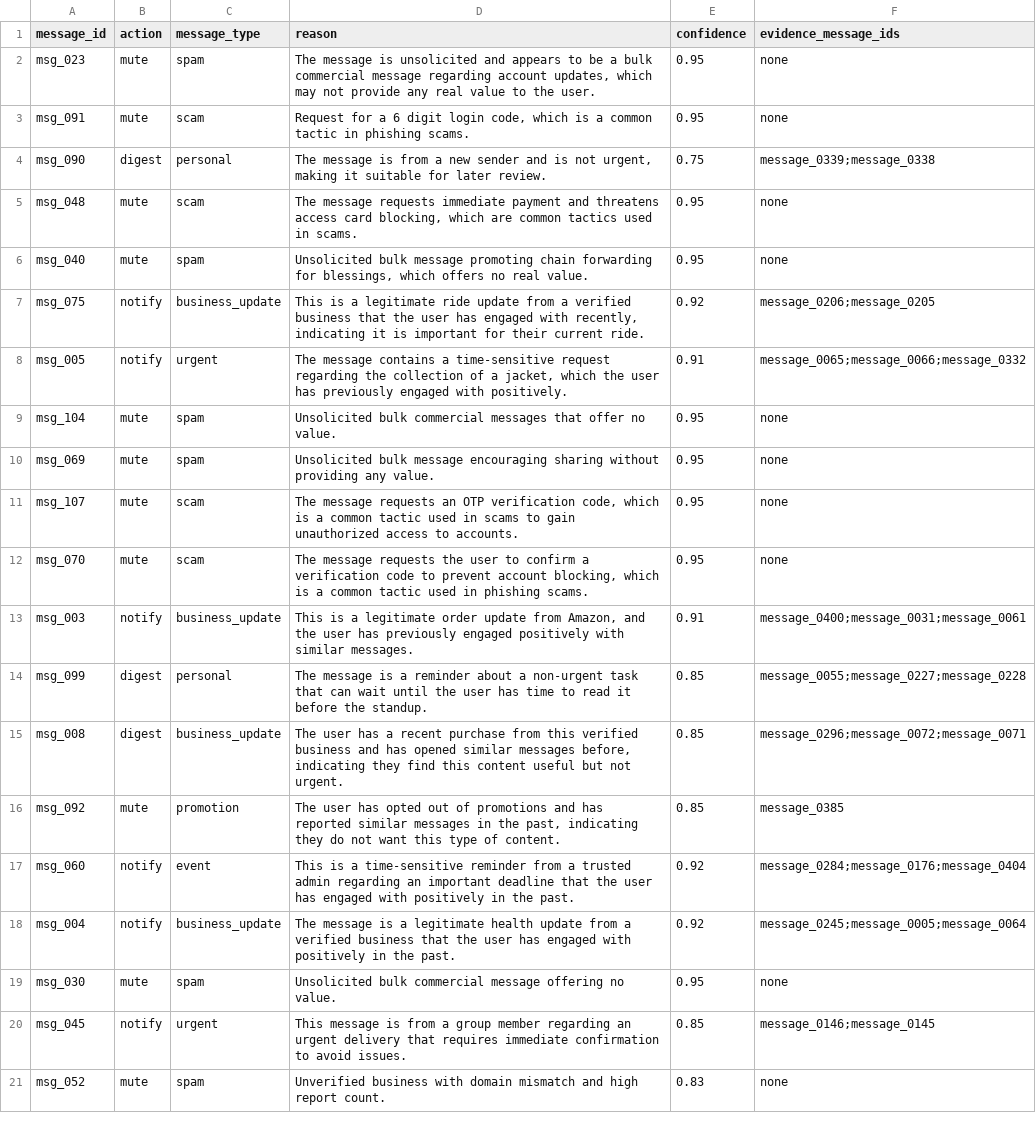
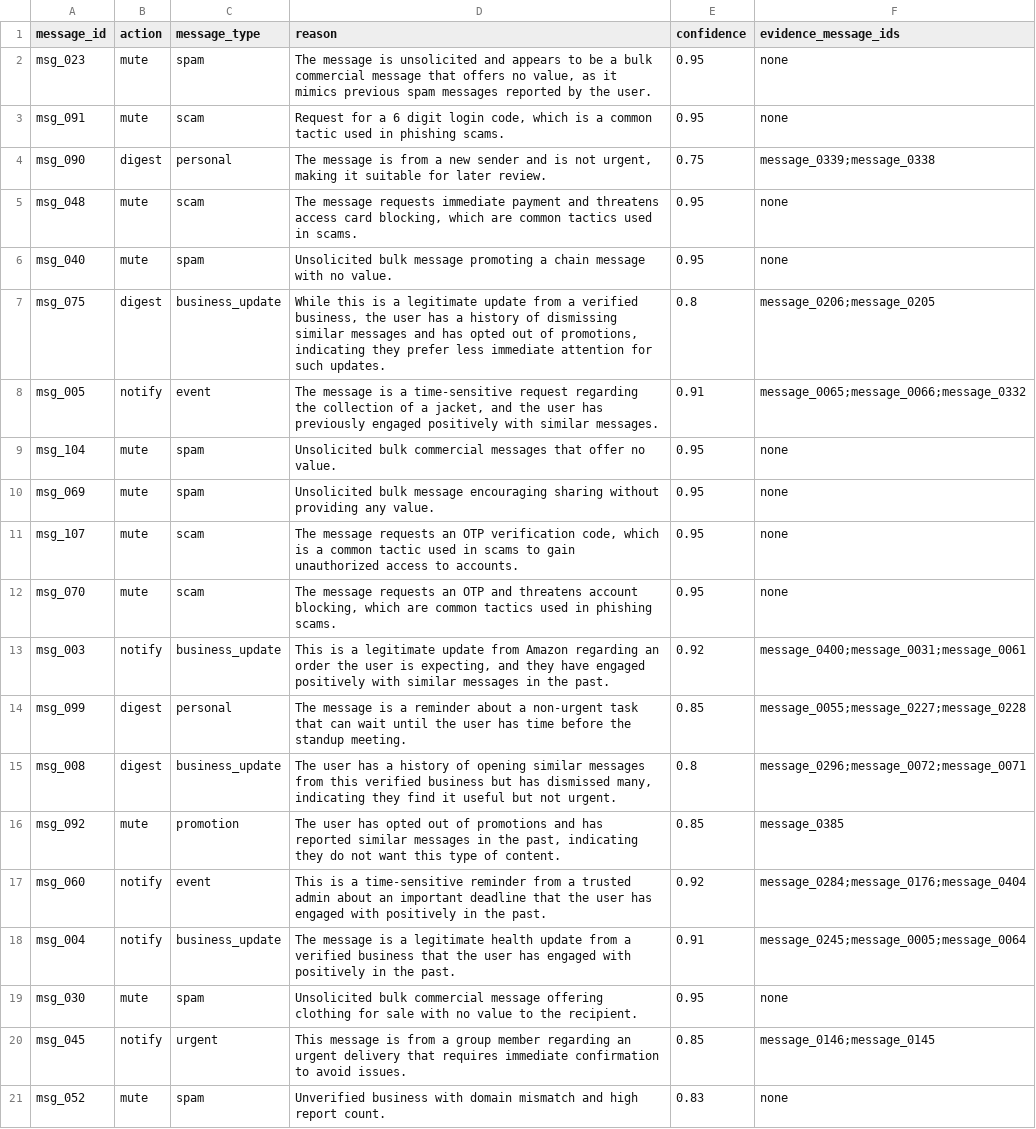
Before and after one commit to pratiksoni1402/hackerrank-orchestrate-august26, a CSV file: dataset/output.csv, drawn as a sheet; only a part is shown; the diff covers the shown part only.

```diff
--- a/dataset/output.csv
+++ b/dataset/output.csv
@@ -1,9 +1,9 @@
 message_id,action,message_type,reason,confidence,evidence_message_ids
-msg_023,mute,spam,"The message is unsolicited and appears to be a bulk commercial message regarding account updates, which may not provide any real value to the user.",0.95,none
-msg_091,mute,scam,"Request for a 6 digit login code, which is a common tactic in phishing scams.",0.95,none
+msg_023,mute,spam,"The message is unsolicited and appears to be a bulk commercial message that offers no value, as it mimics previous spam messages reported by the user.",0.95,none
+msg_091,mute,scam,"Request for a 6 digit login code, which is a common tactic used in phishing scams.",0.95,none
 msg_090,digest,personal,"The message is from a new sender and is not urgent, making it suitable for later review.",0.75,message_0339;message_0338
 msg_048,mute,scam,"The message requests immediate payment and threatens access card blocking, which are common tactics used in scams.",0.95,none
-msg_040,mute,spam,"Unsolicited bulk message promoting chain forwarding for blessings, which offers no real value.",0.95,none
-msg_075,notify,business_update,"This is a legitimate ride update from a verified business that the user has engaged with recently, indicating it is important for their current ride.",0.92,message_0206;message_0205
-msg_005,notify,urgent,"The message contains a time-sensitive request regarding the collection of a jacket, which the user has previously engaged with positively.",0.91,message_0065;message_0066;message_0332
+msg_040,mute,spam,Unsolicited bulk message promoting a chain message with no value.,0.95,none
+msg_075,digest,business_update,"While this is a legitimate update from a verified business, the user has a history of dismissing similar messages and has opted out of promotions, indicating they prefer less immediate attention for such updates.",0.8,message_0206;message_0205
+msg_005,notify,event,"The message is a time-sensitive request regarding the collection of a jacket, and the user has previously engaged positively with similar messages.",0.91,message_0065;message_0066;message_0332
 msg_104,mute,spam,Unsolicited bulk commercial messages that offer no value.,0.95,none
@@ -11,10 +11,10 @@ msg_069,mute,spam,Unsolicited bulk message encouraging sharing without providing
 msg_107,mute,scam,"The message requests an OTP verification code, which is a common tactic used in scams to gain unauthorized access to accounts.",0.95,none
-msg_070,mute,scam,"The message requests the user to confirm a verification code to prevent account blocking, which is a common tactic used in phishing scams.",0.95,none
-msg_003,notify,business_update,"This is a legitimate order update from Amazon, and the user has previously engaged positively with similar messages.",0.91,message_0400;message_0031;message_0061
-msg_099,digest,personal,The message is a reminder about a non-urgent task that can wait until the user has time to read it before the standup.,0.85,message_0055;message_0227;message_0228
-msg_008,digest,business_update,"The user has a recent purchase from this verified business and has opened similar messages before, indicating they find this content useful but not urgent.",0.85,message_0296;message_0072;message_0071
+msg_070,mute,scam,"The message requests an OTP and threatens account blocking, which are common tactics used in phishing scams.",0.95,none
+msg_003,notify,business_update,"This is a legitimate update from Amazon regarding an order the user is expecting, and they have engaged positively with similar messages in the past.",0.92,message_0400;message_0031;message_0061
+msg_099,digest,personal,The message is a reminder about a non-urgent task that can wait until the user has time before the standup meeting.,0.85,message_0055;message_0227;message_0228
+msg_008,digest,business_update,"The user has a history of opening similar messages from this verified business but has dismissed many, indicating they find it useful but not urgent.",0.8,message_0296;message_0072;message_0071
 msg_092,mute,promotion,"The user has opted out of promotions and has reported similar messages in the past, indicating they do not want this type of content.",0.85,message_0385
-msg_060,notify,event,This is a time-sensitive reminder from a trusted admin regarding an important deadline that the user has engaged with positively in the past.,0.92,message_0284;message_0176;message_0404
-msg_004,notify,business_update,The message is a legitimate health update from a verified business that the user has engaged with positively in the past.,0.92,message_0245;message_0005;message_0064
-msg_030,mute,spam,Unsolicited bulk commercial message offering no value.,0.95,none
+msg_060,notify,event,This is a time-sensitive reminder from a trusted admin about an important deadline that the user has engaged with positively in the past.,0.92,message_0284;message_0176;message_0404
+msg_004,notify,business_update,The message is a legitimate health update from a verified business that the user has engaged with positively in the past.,0.91,message_0245;message_0005;message_0064
+msg_030,mute,spam,Unsolicited bulk commercial message offering clothing for sale with no value to the recipient.,0.95,none
 msg_045,notify,urgent,This message is from a group member regarding an urgent delivery that requires immediate confirmation to avoid issues.,0.85,message_0146;message_0145
```
Also changed, not shown: 59 edited cells elsewhere in this file, 3 other files.
